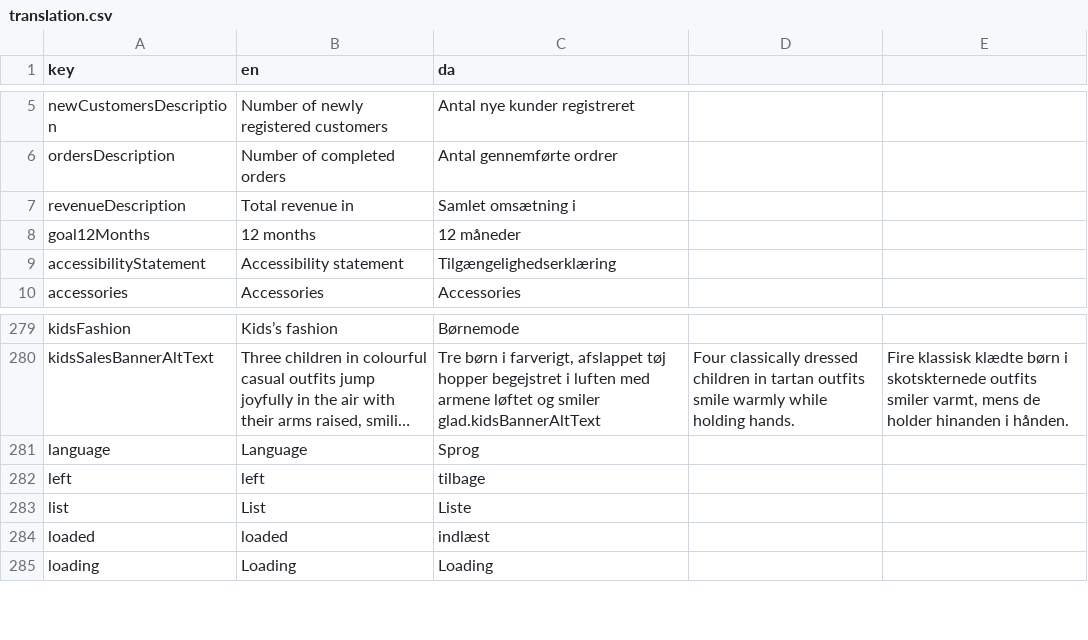
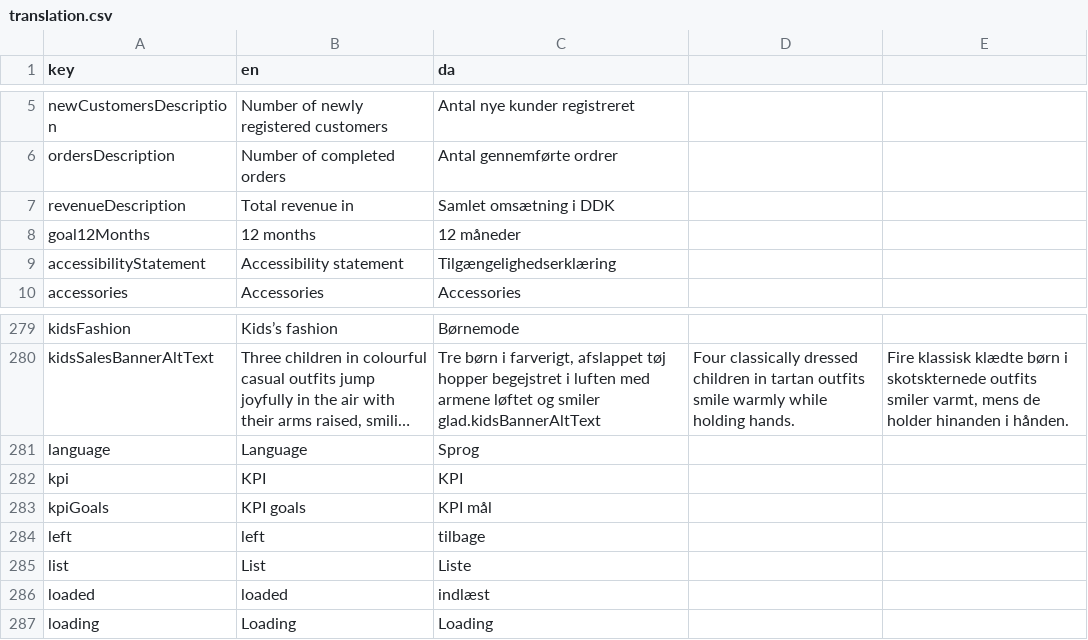
Before and after one commit to jardenna/shop, a CSV file: src/locales/translation.csv, drawn as a sheet; only a part is shown, gaps mark what is left out; long unchanged cells end in …; the diff names each change by its address in the sheet, - before the commit and + after, or states it on an @@ line.

Commit message:
table

```diff
--- a/src/locales/translation.csv
+++ b/src/locales/translation.csv
-C7 (da): Samlet omsætning i
+C7 (da): Samlet omsætning i DDK
+row 282: kpi | KPI | KPI
+row 283: kpiGoals | KPI goals | KPI mål
```
Also changed, not shown: 1 other file.
